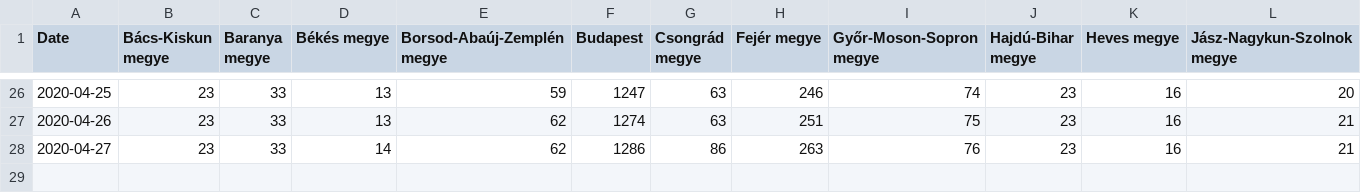
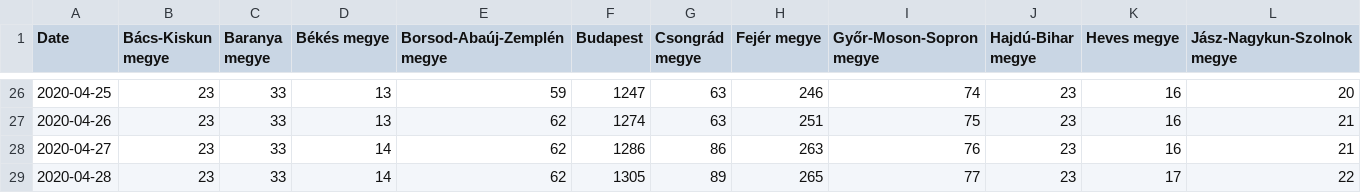
Before and after one commit to pgabor/covid-hungary, a CSV file: dataset/county_data.csv, drawn as a sheet; only a part is shown, gaps mark what is left out; rows hold the shown columns only; the diff names each change by its address in the sheet, - before the commit and + after, or states it on an @@ line.

```diff
--- a/dataset/county_data.csv
+++ b/dataset/county_data.csv
+row 29: 2020-04-28 | 23 | 33 | 14 | 62 | 1305 | 89 | 265 | 77 | 23 | 17 | 22
```
Also changed, not shown: dataset/koronavirus.gov.hu.csv, 3 other files.
